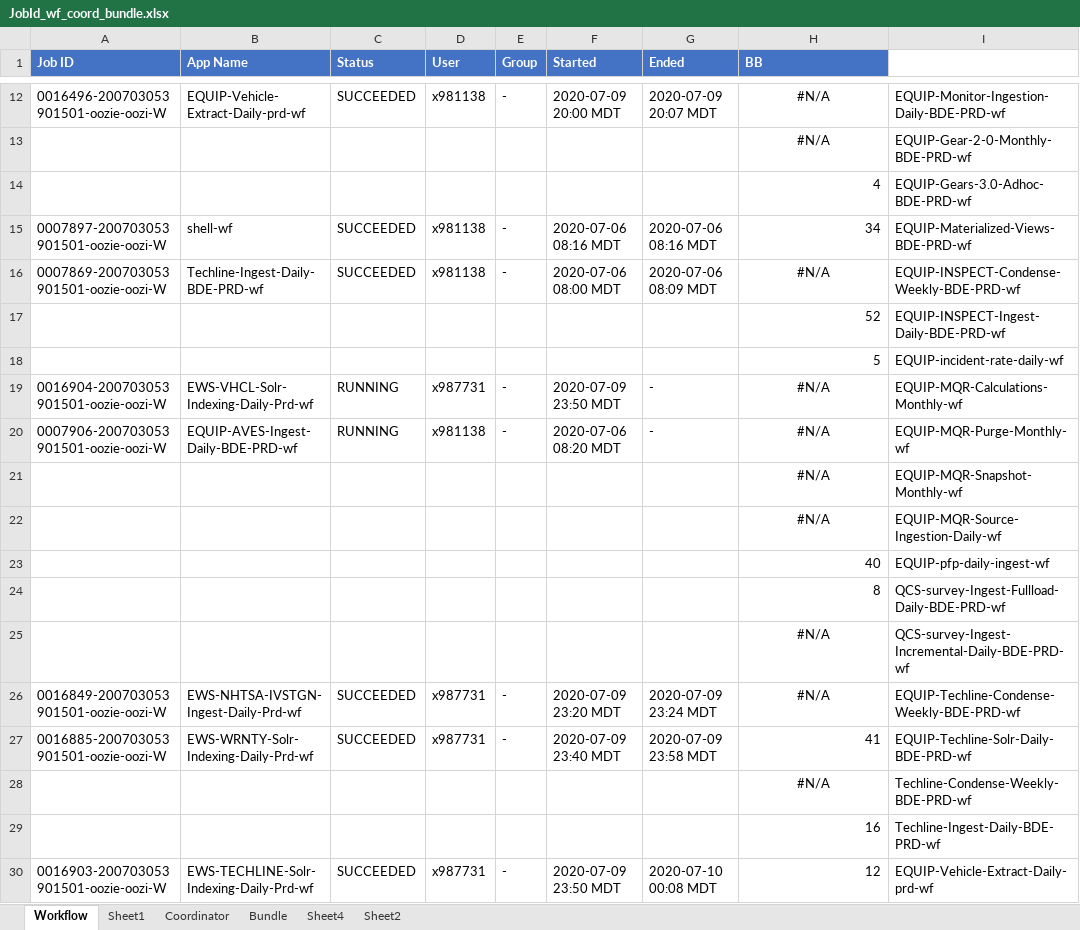
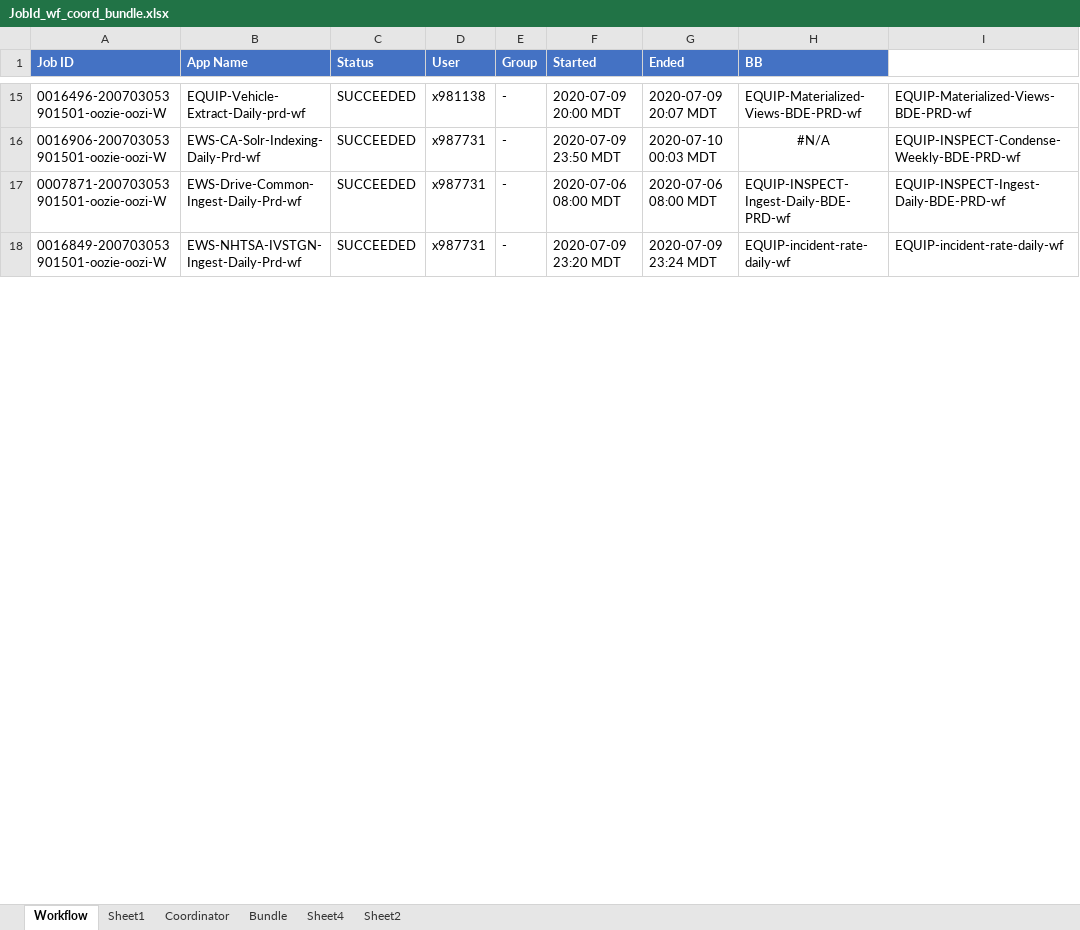
Before and after one commit to SivaInspy/TechM-Nissan, an Excel workbook: Daily Health Checkup/JobId_wf_coord_bundle.xlsx, sheet Workflow, drawn as a sheet; only a part is shown, gaps mark what is left out; values as stored, in another font and other column widths than the file's, no borders; removed rows and columns are numbered as before the commit, all else as after; the diff covers the shown part only; the diff names each change by its address in the sheet, - before the commit and + after, or states it on an @@ line.

```diff
--- a/Daily Health Checkup/JobId_wf_coord_bundle.xlsx (sheet Workflow)
+++ b/Daily Health Checkup/JobId_wf_coord_bundle.xlsx (sheet Workflow)
-H15 (BB): #N/A
+H15 (BB): EQUIP-Materialized-Views-BDE-PRD-wf
-H15 alignment: center
+H15 alignment: left
-I15: EQUIP-Monitor-Ingestion-Daily-BDE-PRD-wf
+I15: EQUIP-Materialized-Views-BDE-PRD-wf
-row 13:  |  |  |  |  |  |  | #N/A | EQUIP-Gear-2-0-Monthly-BDE-PRD-wf
-row 14:  |  |  |  |  |  |  | 4 | EQUIP-Gears-3.0-Adhoc-BDE-PRD-wf
-row 15: 0007897-200703053901501-oozie-oozi-W | shell-wf | SUCCEEDED | x981138 | - | 2020-07-06 08:16 MDT | 2020-07-06 08:16 MDT | 34 | EQUIP-Materialized-Views-BDE-PRD-wf
-A16 (Job ID): 0007869-200703053901501-oozie-oozi-W
+A16 (Job ID): 0016906-200703053901501-oozie-oozi-W
-B16 (App Name): Techline-Ingest-Daily-BDE-PRD-wf
+B16 (App Name): EWS-CA-Solr-Indexing-Daily-Prd-wf
-D16 (User): x981138
+D16 (User): x987731
-F16 (Started): 2020-07-06 08:00 MDT
+F16 (Started): 2020-07-09 23:50 MDT
-G16 (Ended): 2020-07-06 08:09 MDT
+G16 (Ended): 2020-07-10 00:03 MDT
-row 17:  |  |  |  |  |  |  | 52 | EQUIP-INSPECT-Ingest-Daily-BDE-PRD-wf
-row 18:  |  |  |  |  |  |  | 5 | EQUIP-incident-rate-daily-wf
-row 19: 0016904-200703053901501-oozie-oozi-W | EWS-VHCL-Solr-Indexing-Daily-Prd-wf | RUNNING | x987731 | - | 2020-07-09 23:50 MDT | - | #N/A | EQUIP-MQR-Calculations-Monthly-wf
-row 20: 0007906-200703053901501-oozie-oozi-W | EQUIP-AVES-Ingest-Daily-BDE-PRD-wf | RUNNING | x981138 | - | 2020-07-06 08:20 MDT | - | #N/A | EQUIP-MQR-Purge-Monthly-wf
-row 21:  |  |  |  |  |  |  | #N/A | EQUIP-MQR-Snapshot-Monthly-wf
-row 22:  |  |  |  |  |  |  | #N/A | EQUIP-MQR-Source-Ingestion-Daily-wf
-row 23:  |  |  |  |  |  |  | 40 | EQUIP-pfp-daily-ingest-wf
-row 24:  |  |  |  |  |  |  | 8 | QCS-survey-Ingest-Fullload-Daily-BDE-PRD-wf
-row 25:  |  |  |  |  |  |  | #N/A | QCS-survey-Ingest-Incremental-Daily-BDE-PRD-wf
+row 17: 0007871-200703053901501-oozie-oozi-W | EWS-Drive-Common-Ingest-Daily-Prd-wf | SUCCEEDED | x987731 | - | 2020-07-06 08:00 MDT | 2020-07-06 08:00 MDT | EQUIP-INSPECT-Ingest-Daily-BDE-PRD-wf | EQUIP-INSPECT-Ingest-Daily-BDE-PRD-wf
-H18 (BB): #N/A
+H18 (BB): EQUIP-incident-rate-daily-wf
-H18 alignment: center
+H18 alignment: left
-I18: EQUIP-Techline-Condense-Weekly-BDE-PRD-wf
+I18: EQUIP-incident-rate-daily-wf
-row 27: 0016885-200703053901501-oozie-oozi-W | EWS-WRNTY-Solr-Indexing-Daily-Prd-wf | SUCCEEDED | x987731 | - | 2020-07-09 23:40 MDT | 2020-07-09 23:58 MDT | 41 | EQUIP-Techline-Solr-Daily-BDE-PRD-wf
-row 28:  |  |  |  |  |  |  | #N/A | Techline-Condense-Weekly-BDE-PRD-wf
-row 29:  |  |  |  |  |  |  | 16 | Techline-Ingest-Daily-BDE-PRD-wf
-row 30: 0016903-200703053901501-oozie-oozi-W | EWS-TECHLINE-Solr-Indexing-Daily-Prd-wf | SUCCEEDED | x987731 | - | 2020-07-09 23:50 MDT | 2020-07-10 00:08 MDT | 12 | EQUIP-Vehicle-Extract-Daily-prd-wf
```
Also changed, not shown: 37 added rows, 22 removed rows, 51 edited cells and cell formats elsewhere in this sheet, formulas that keep their value, 5 other files.
